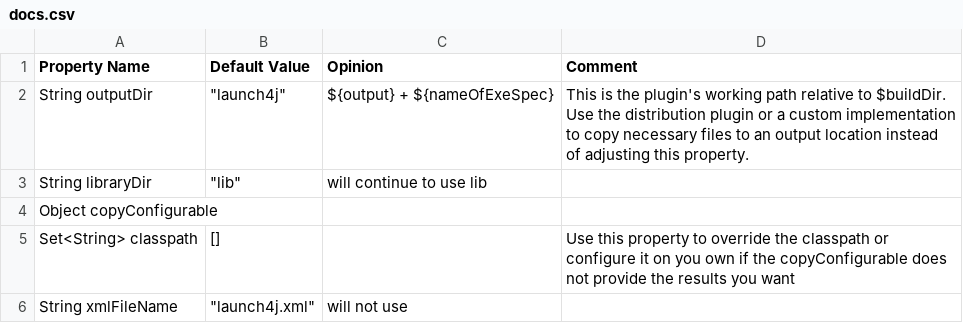
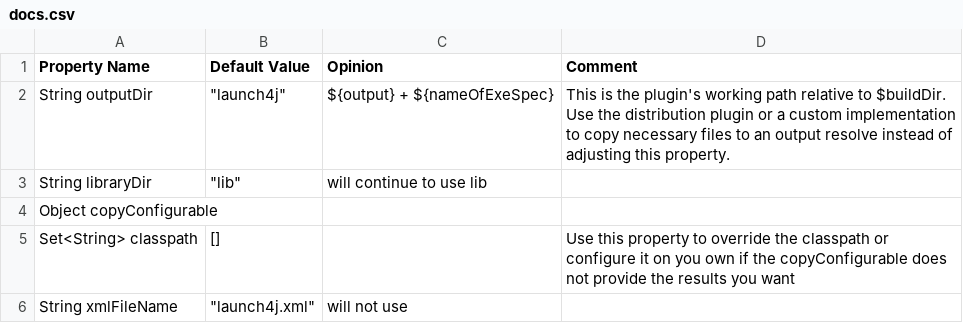
Before and after one commit to alessandroscarlatti/launch4j-gradle-plugin, a CSV file: docs.csv, drawn as a sheet; only a part is shown.

```diff
--- a/docs.csv
+++ b/docs.csv
@@ -1,3 +1,3 @@
 Property Name,Default Value,Opinion,Comment
-String outputDir,"""launch4j""",${output} + ${nameOfExeSpec},This is the plugin's working path relative to $buildDir. Use the distribution plugin or a custom implementation to copy necessary files to an output location instead of adjusting this property.
+String outputDir,"""launch4j""",${output} + ${nameOfExeSpec},This is the plugin's working path relative to $buildDir. Use the distribution plugin or a custom implementation to copy necessary files to an output resolve instead of adjusting this property.
 String libraryDir,"""lib""",will continue to use lib,
```
Also changed, not shown: 18 other files.
